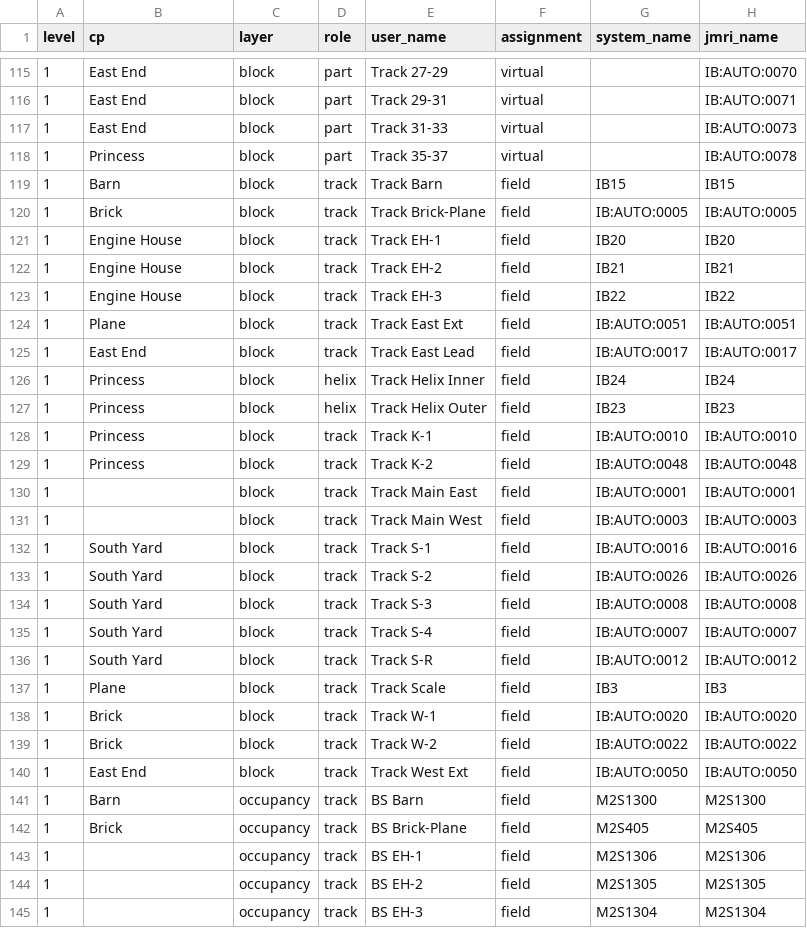
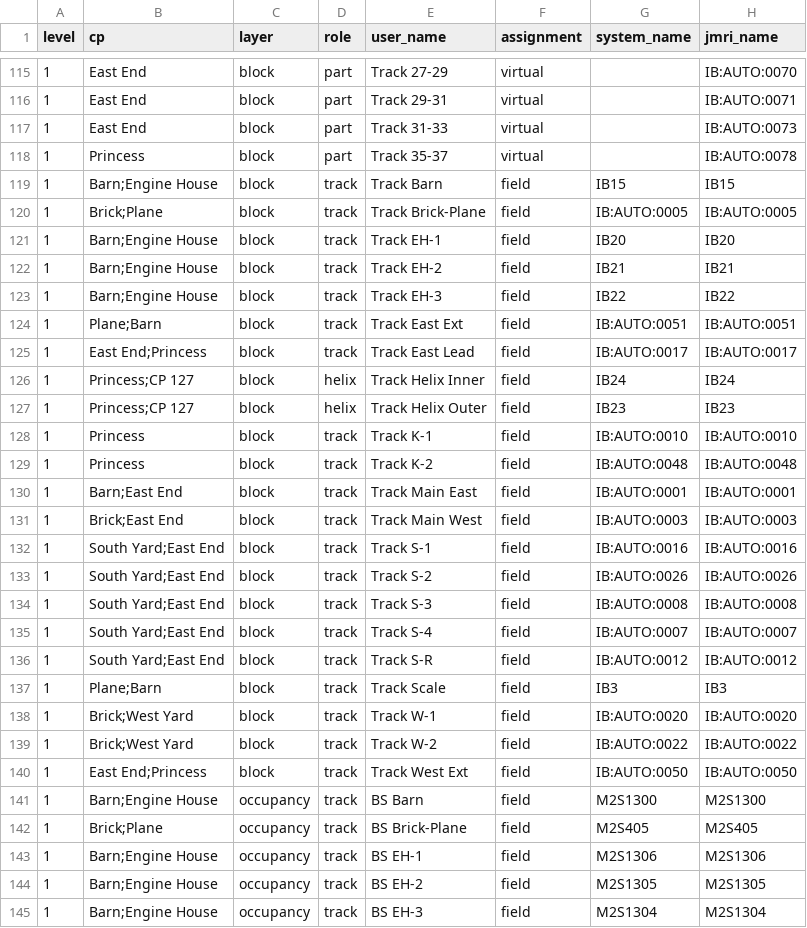
Before and after one commit to lnevo/hart, a CSV file: jmri/layouts/hart/data/devices.csv, drawn as a sheet; only a part is shown, gaps mark what is left out; the diff covers the shown part only; the diff names each change by its address in the sheet, - before the commit and + after, or states it on an @@ line.

```diff
--- a/jmri/layouts/hart/data/devices.csv
+++ b/jmri/layouts/hart/data/devices.csv
-B119 (cp): Barn
+B119 (cp): Barn;Engine House
-B120 (cp): Brick
+B120 (cp): Brick;Plane
-B121:B123 (cp): Engine House
+B121:B123 (cp): Barn;Engine House
-B124 (cp): Plane
+B124 (cp): Plane;Barn
-B125 (cp): East End
+B125 (cp): East End;Princess
-B126:B127 (cp): Princess
+B126:B127 (cp): Princess;CP 127
-B130 (cp): (empty)
+B130 (cp): Barn;East End
-B131 (cp): (empty)
+B131 (cp): Brick;East End
-B132:B136 (cp): South Yard
+B132:B136 (cp): South Yard;East End
-B137 (cp): Plane
+B137 (cp): Plane;Barn
-B138:B139 (cp): Brick
+B138:B139 (cp): Brick;West Yard
-B140 (cp): East End
+B140 (cp): East End;Princess
-B141 (cp): Barn
+B141 (cp): Barn;Engine House
-B142 (cp): Brick
+B142 (cp): Brick;Plane
-B143:B145 (cp): (empty)
+B143:B145 (cp): Barn;Engine House
```
Also changed, not shown: 61 edited cells elsewhere in this file, jmri/layouts/hart/data/devices.columns.csv, 20 other files.
